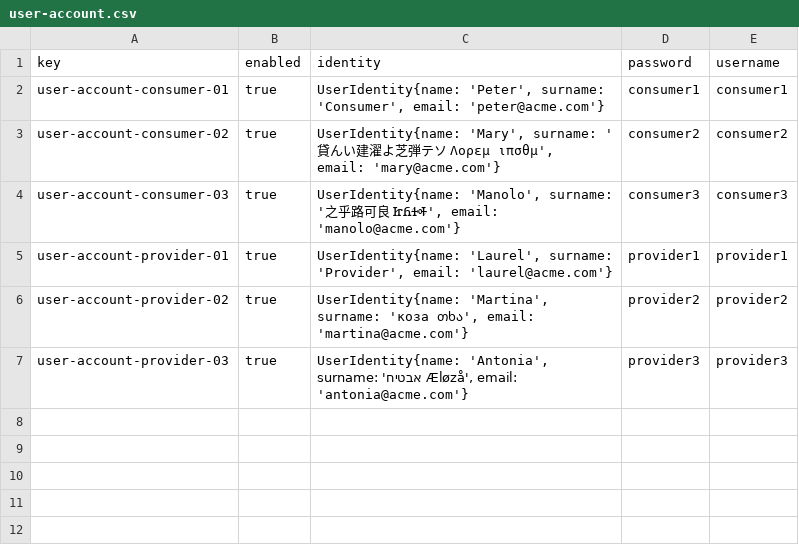
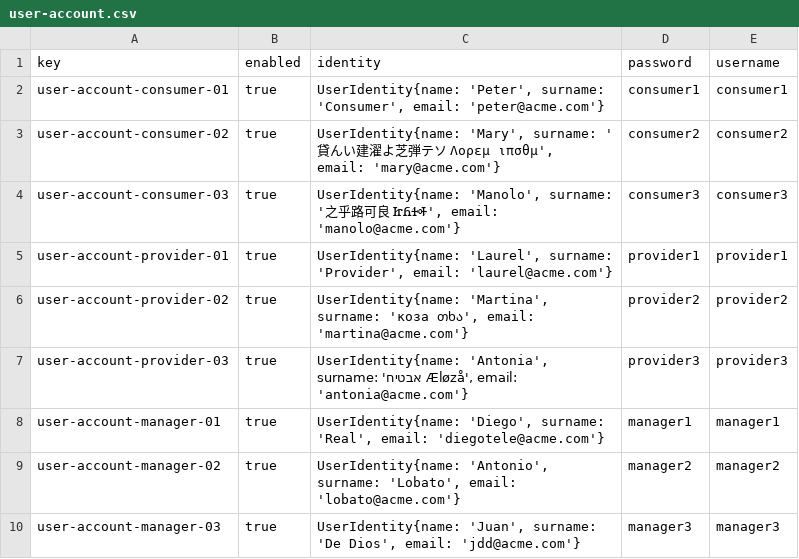
Before and after one commit to BVP2455/Acme-ANS-C2, a CSV file: src/main/resources/WEB-INF/data/sample/user-account.csv, drawn as a sheet.

Commit message:
test(Manager): assorted sample data produced

```diff
--- a/src/main/resources/WEB-INF/data/sample/user-account.csv
+++ b/src/main/resources/WEB-INF/data/sample/user-account.csv
@@ -7 +7,4 @@ user-account-provider-02,true,"UserIdentity{name: 'Martina', surname: 'коза
 user-account-provider-03,true,"UserIdentity{name: 'Antonia', surname: 'אבטיח Æløzå', email: 'antonia@acme.com'}",provider3,provider3
+user-account-manager-01,true,"UserIdentity{name: 'Diego', surname: 'Real', email: 'diegotele@acme.com'}",manager1,manager1
+user-account-manager-02,true,"UserIdentity{name: 'Antonio', surname: 'Lobato', email: 'lobato@acme.com'}",manager2,manager2
+user-account-manager-03,true,"UserIdentity{name: 'Juan', surname: 'De Dios', email: 'jdd@acme.com'}",manager3,manager3
```
Also changed, not shown: 1 other file.
